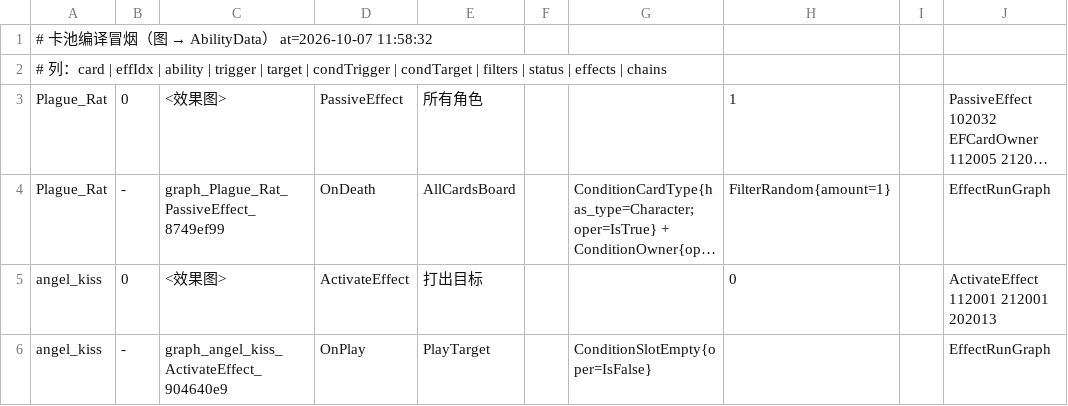
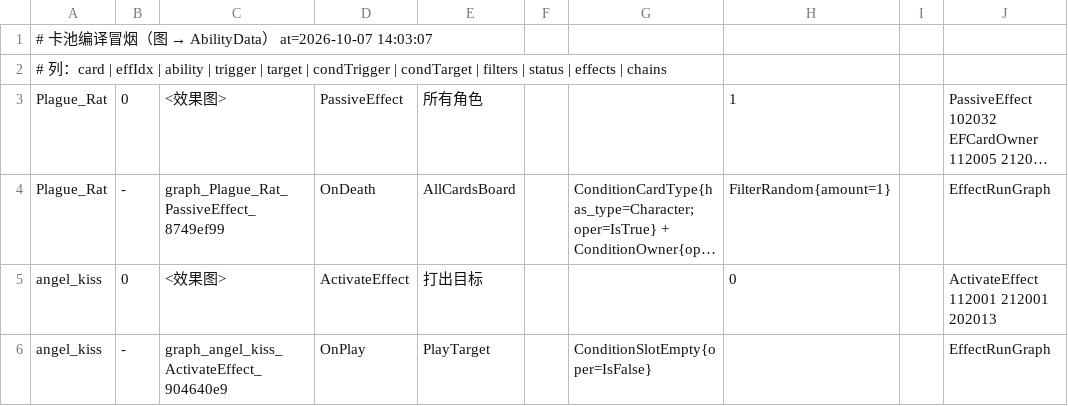
Before and after one commit to xwd991128-ux/TCG2, a TSV file: tools/pool_compile_smoke.tsv, drawn as a sheet; only a part is shown; long unchanged cells end in …; the diff names each change by its address in the sheet, - before the commit and + after, or states it on an @@ line.

```diff
--- a/tools/pool_compile_smoke.tsv
+++ b/tools/pool_compile_smoke.tsv
-A1: …at=2026-10-07 11:58:32
+A1: …at=2026-10-07 14:03:07
```
Also changed, not shown: tools/aura_cost_result.tsv, tools/diff_runtime_result.tsv, 13 other files.
